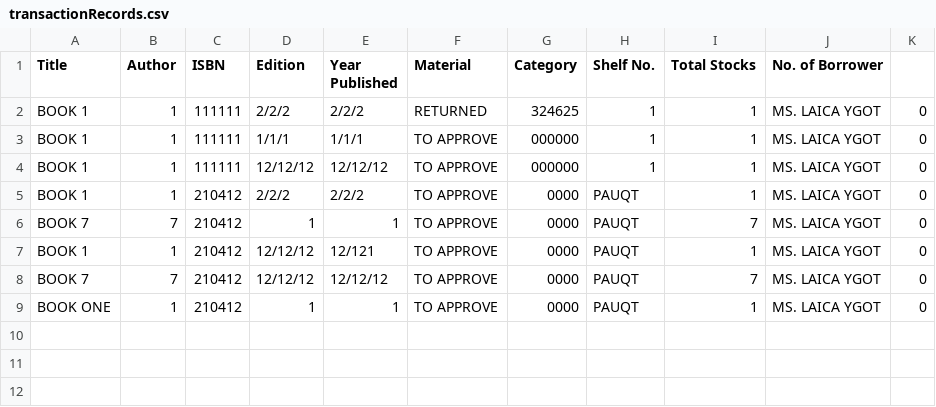
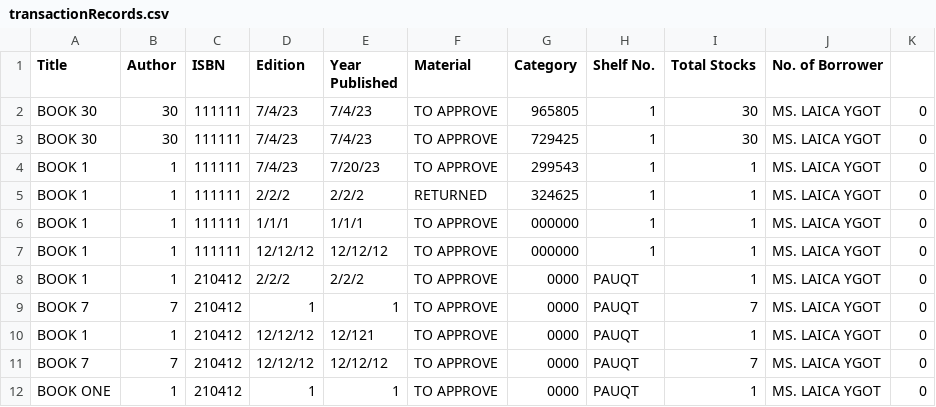
Before and after one commit to pauloqt/Library-System-Python-Code, a CSV file: transactionRecords.csv, drawn as a sheet; the diff names each change by its address in the sheet, - before the commit and + after, or states it on an @@ line.

Commit message:
Added additonal functiosn for getInfoBook()

```diff
--- a/transactionRecords.csv
+++ b/transactionRecords.csv
+row 2: BOOK 30 | 30 | 111111 | 7/4/23 | 7/4/23 | TO APPROVE | 965805 | 1 | 30 | MS. LAICA YGOT | 0
+row 3: BOOK 30 | 30 | 111111 | 7/4/23 | 7/4/23 | TO APPROVE | 729425 | 1 | 30 | MS. LAICA YGOT | 0
+row 4: BOOK 1 | 1 | 111111 | 7/4/23 | 7/20/23 | TO APPROVE | 299543 | 1 | 1 | MS. LAICA YGOT | 0
```
Also changed, not shown: 4 other files.
